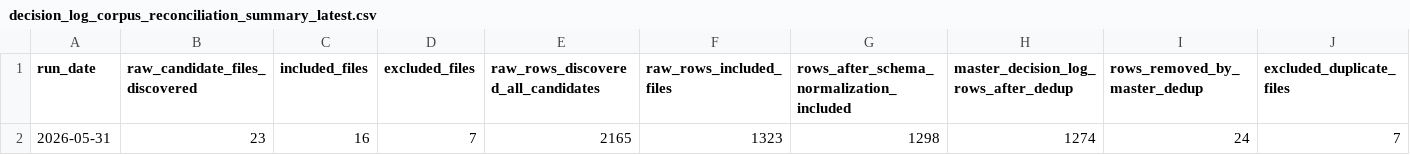
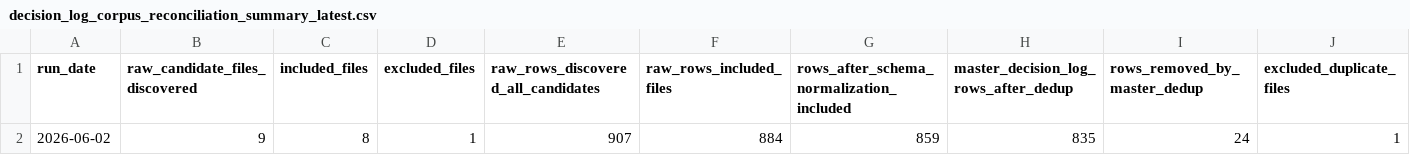
Before and after one commit to nellyagain/bonde, a CSV file: .claude/skills/llm-council/bonde_files 3/learning/decision_log_corpus_reconciliation_summary_latest.csv, drawn as a sheet; only a part is shown; removed rows and columns are numbered as before the commit, all else as after; rows hold the shown columns only; the diff names each change by its address in the sheet, - before the commit and + after, or states it on an @@ line.

```diff
--- a/.claude/skills/llm-council/bonde_files 3/learning/decision_log_corpus_reconciliation_summary_latest.csv
+++ b/.claude/skills/llm-council/bonde_files 3/learning/decision_log_corpus_reconciliation_summary_latest.csv
-row 2: 2026-05-31 | 23 | 16 | 7 | 2165 | 1323 | 1298 | 1274 | 24 | 7
+row 2: 2026-06-02 | 9 | 8 | 1 | 907 | 884 | 859 | 835 | 24 | 1
```
